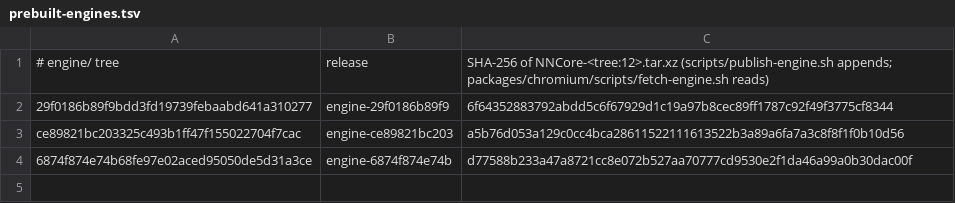
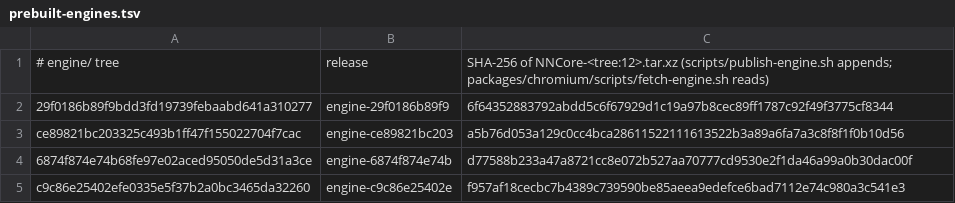
Before and after one commit to krishkalaria12/bay, a TSV file: packages/chromium/prebuilt-engines.tsv, drawn as a sheet.

Commit message:
build: publish the engine without component extensions

```diff
--- a/packages/chromium/prebuilt-engines.tsv
+++ b/packages/chromium/prebuilt-engines.tsv
@@ -4 +4,2 @@ ce89821bc203325c493b1ff47f155022704f7cac	engine-ce89821bc203	a5b76d053a129c0cc4b
 6874f874e74b68fe97e02aced95050de5d31a3ce	engine-6874f874e74b	d77588b233a47a8721cc8e072b527aa70777cd9530e2f1da46a99a0b30dac00f
+c9c86e25402efe0335e5f37b2a0bc3465da32260	engine-c9c86e25402e	f957af18cecbc7b4389c739590be85aeea9edefce6bad7112e74c980a3c541e3
```
